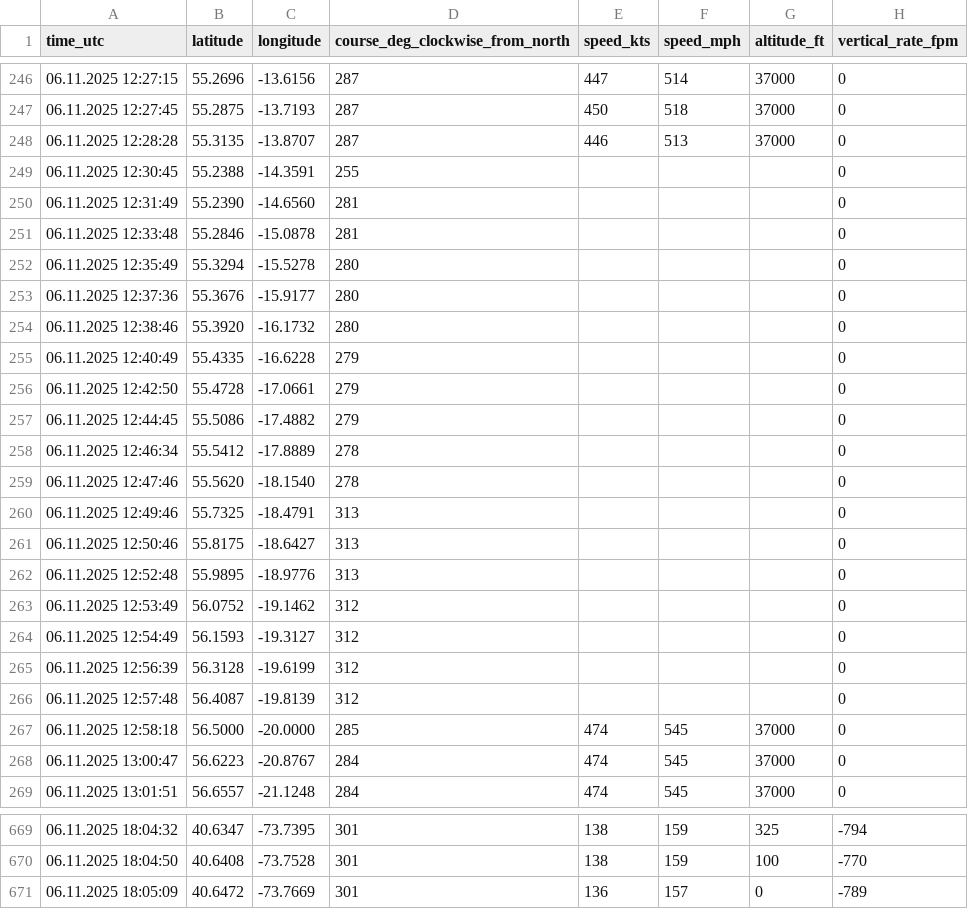
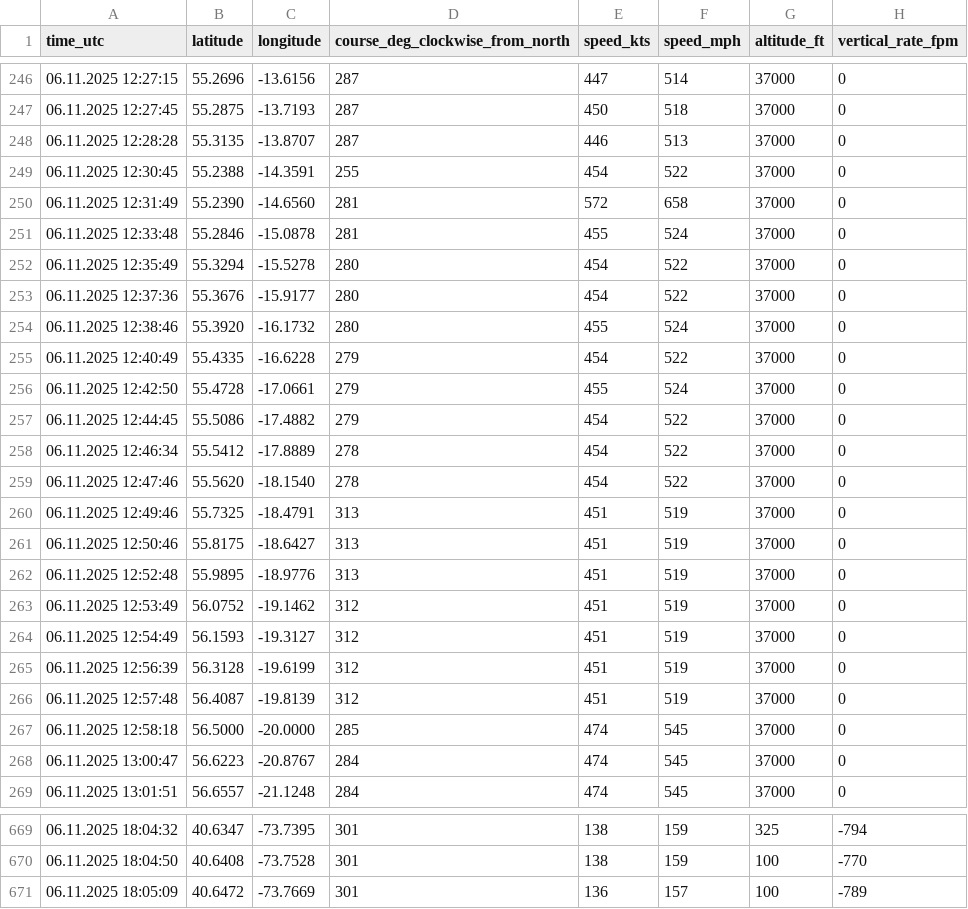
Before and after one commit to frievoe97/flight-viz, a CSV file: export/flights/2025-11-06_FRA_JFK/main.csv, drawn as a sheet; only a part is shown, gaps mark what is left out; the diff covers the shown part only.

Commit message:
impl. speed and altitude aproxmiation

```diff
--- a/export/flights/2025-11-06_FRA_JFK/main.csv
+++ b/export/flights/2025-11-06_FRA_JFK/main.csv
@@ -248,20 +248,20 @@ time_utc,latitude,longitude,course_deg_clockwise_from_north,speed_kts,speed_mph,
 06.11.2025 12:28:28,55.3135,-13.8707,287,446,513,37000,0
-06.11.2025 12:30:45,55.2388,-14.3591,255,,,,0
-06.11.2025 12:31:49,55.2390,-14.6560,281,,,,0
-06.11.2025 12:33:48,55.2846,-15.0878,281,,,,0
-06.11.2025 12:35:49,55.3294,-15.5278,280,,,,0
-06.11.2025 12:37:36,55.3676,-15.9177,280,,,,0
-06.11.2025 12:38:46,55.3920,-16.1732,280,,,,0
-06.11.2025 12:40:49,55.4335,-16.6228,279,,,,0
-06.11.2025 12:42:50,55.4728,-17.0661,279,,,,0
-06.11.2025 12:44:45,55.5086,-17.4882,279,,,,0
-06.11.2025 12:46:34,55.5412,-17.8889,278,,,,0
-06.11.2025 12:47:46,55.5620,-18.1540,278,,,,0
-06.11.2025 12:49:46,55.7325,-18.4791,313,,,,0
-06.11.2025 12:50:46,55.8175,-18.6427,313,,,,0
-06.11.2025 12:52:48,55.9895,-18.9776,313,,,,0
-06.11.2025 12:53:49,56.0752,-19.1462,312,,,,0
-06.11.2025 12:54:49,56.1593,-19.3127,312,,,,0
-06.11.2025 12:56:39,56.3128,-19.6199,312,,,,0
-06.11.2025 12:57:48,56.4087,-19.8139,312,,,,0
+06.11.2025 12:30:45,55.2388,-14.3591,255,454,522,37000,0
+06.11.2025 12:31:49,55.2390,-14.6560,281,572,658,37000,0
+06.11.2025 12:33:48,55.2846,-15.0878,281,455,524,37000,0
+06.11.2025 12:35:49,55.3294,-15.5278,280,454,522,37000,0
+06.11.2025 12:37:36,55.3676,-15.9177,280,454,522,37000,0
+06.11.2025 12:38:46,55.3920,-16.1732,280,455,524,37000,0
+06.11.2025 12:40:49,55.4335,-16.6228,279,454,522,37000,0
+06.11.2025 12:42:50,55.4728,-17.0661,279,455,524,37000,0
+06.11.2025 12:44:45,55.5086,-17.4882,279,454,522,37000,0
+06.11.2025 12:46:34,55.5412,-17.8889,278,454,522,37000,0
+06.11.2025 12:47:46,55.5620,-18.1540,278,454,522,37000,0
+06.11.2025 12:49:46,55.7325,-18.4791,313,451,519,37000,0
+06.11.2025 12:50:46,55.8175,-18.6427,313,451,519,37000,0
+06.11.2025 12:52:48,55.9895,-18.9776,313,451,519,37000,0
+06.11.2025 12:53:49,56.0752,-19.1462,312,451,519,37000,0
+06.11.2025 12:54:49,56.1593,-19.3127,312,451,519,37000,0
+06.11.2025 12:56:39,56.3128,-19.6199,312,451,519,37000,0
+06.11.2025 12:57:48,56.4087,-19.8139,312,451,519,37000,0
 06.11.2025 12:58:18,56.5000,-20.0000,285,474,545,37000,0
@@ -670,2 +670,2 @@ time_utc,latitude,longitude,course_deg_clockwise_from_north,speed_kts,speed_mph,
 06.11.2025 18:04:50,40.6408,-73.7528,301,138,159,100,-770
-06.11.2025 18:05:09,40.6472,-73.7669,301,136,157,0,-789
+06.11.2025 18:05:09,40.6472,-73.7669,301,136,157,100,-789
```
Also changed, not shown: 111 edited cells elsewhere in this file, export/flights/2025-10-01_KSF_CGN/main.csv, export/flights/2025-10-10_CGN_PSA/main.csv, 23 other files.
